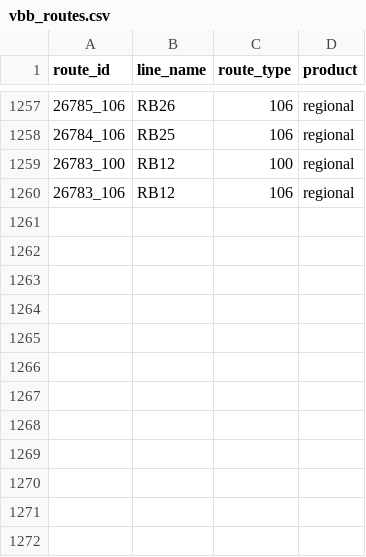
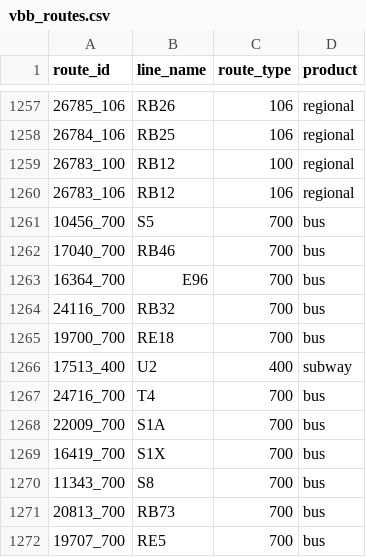
Before and after one commit to znel2002/jufo-transit, a CSV file: analysis/vbb_routes.csv, drawn as a sheet; only a part is shown, gaps mark what is left out; the diff names each change by its address in the sheet, - before the commit and + after, or states it on an @@ line.

Commit message:
Resolve GTFS-RT line names across GTFS releases; recover product from route_id
21.1% of GTFS-RT departures had no line name because the route lookup came from a
single GTFS release while VBB reissues route_ids between releases, and the captured
data spans several. fetch_gtfs_routes.py now MERGES each release into the existing
table instead of overwriting it (earlier releases win on conflicts, so a label never
silently changes) and accepts a local zip. Merging the 2026-09-17 and 2026-09-27
releases added only 12 route ids, but they were high-volume ones: missing line names
fell from 21.1% to 0.2%.

Product no longer depends on the lookup at all: in every VBB route_id the suffix
after the last "_" is the GTFS route_type (1,259/1,259 routes), so build_dataset
derives the vehicle type from it when a route is unknown. Missing product: 0.0%.

No data files are modified; the dataset is regenerated from the unchanged raw capture.

```diff
--- a/analysis/vbb_routes.csv
+++ b/analysis/vbb_routes.csv
+row 1261: 10456_700 | S5 | 700 | bus
+row 1262: 17040_700 | RB46 | 700 | bus
+row 1263: 16364_700 | E96 | 700 | bus
+row 1264: 24116_700 | RB32 | 700 | bus
+row 1265: 19700_700 | RE18 | 700 | bus
+row 1266: 17513_400 | U2 | 400 | subway
+row 1267: 24716_700 | T4 | 700 | bus
+row 1268: 22009_700 | S1A | 700 | bus
+row 1269: 16419_700 | S1X | 700 | bus
+row 1270: 11343_700 | S8 | 700 | bus
+row 1271: 20813_700 | RB73 | 700 | bus
+row 1272: 19707_700 | RE5 | 700 | bus
```
Also changed, not shown: 2 other files.
